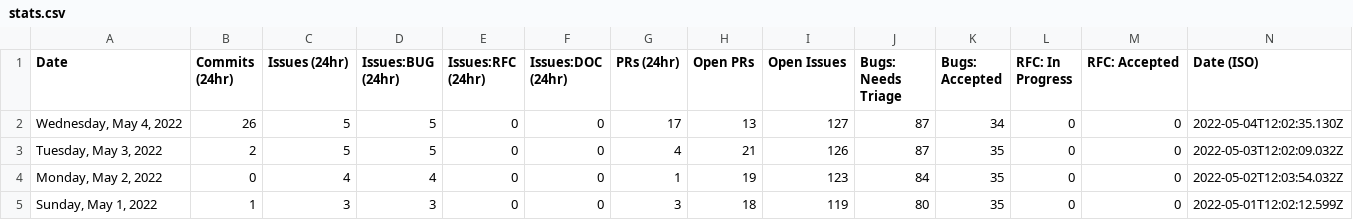
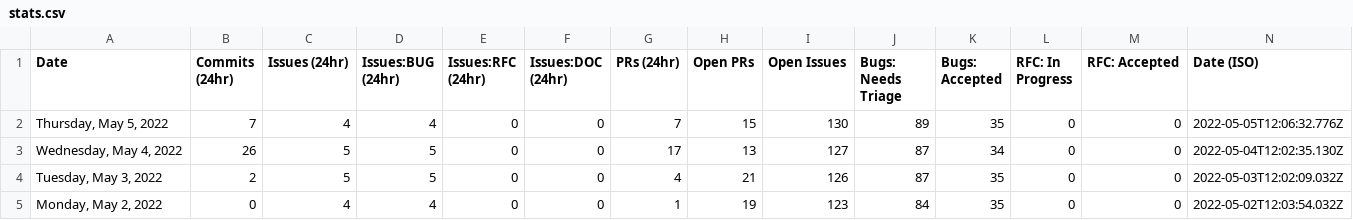
Before and after one commit to Goldfarbof/astro, a CSV file: scripts/stats/stats.csv, drawn as a sheet; only a part is shown; the shorter side is filled out with more unchanged rows; the diff names each change by its address in the sheet, - before the commit and + after, or states it on an @@ line.

```diff
--- a/scripts/stats/stats.csv
+++ b/scripts/stats/stats.csv
+row 2: Thursday, May 5, 2022 | 7 | 4 | 4 | 0 | 0 | 7 | 15 | 130 | 89 | 35 | 0 | 0 | 2022-05-05T12:06:32.776Z
```
